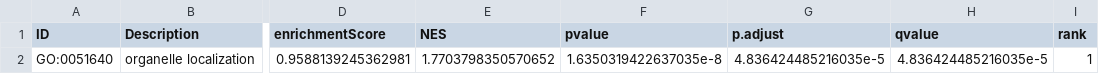
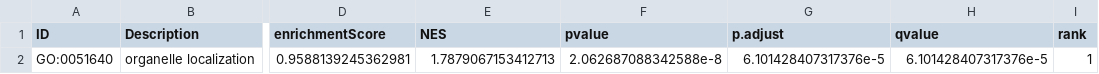
Before and after one commit to BridgesLab/PrecisionNutrition, a CSV file: Mouse Genetics/Cholesterol/HFD TWAS GO-BP GSEA.csv, drawn as a sheet; only a part is shown, gaps mark what is left out; the diff names each change by its address in the sheet, - before the commit and + after, or states it on an @@ line.

```diff
--- a/Mouse Genetics/Cholesterol/HFD TWAS GO-BP GSEA.csv
+++ b/Mouse Genetics/Cholesterol/HFD TWAS GO-BP GSEA.csv
-E2 (NES): 1.7703798350570652
+E2 (NES): 1.7879067153412713
-F2 (pvalue): 1.6350319422637035e-8
+F2 (pvalue): 2.062687088342588e-8
-G2 (p.adjust): 4.836424485216035e-5
+G2 (p.adjust): 6.101428407317376e-5
-H2 (qvalue): 4.836424485216035e-5
+H2 (qvalue): 6.101428407317376e-5
```
Also changed, not shown: 44 other files.
